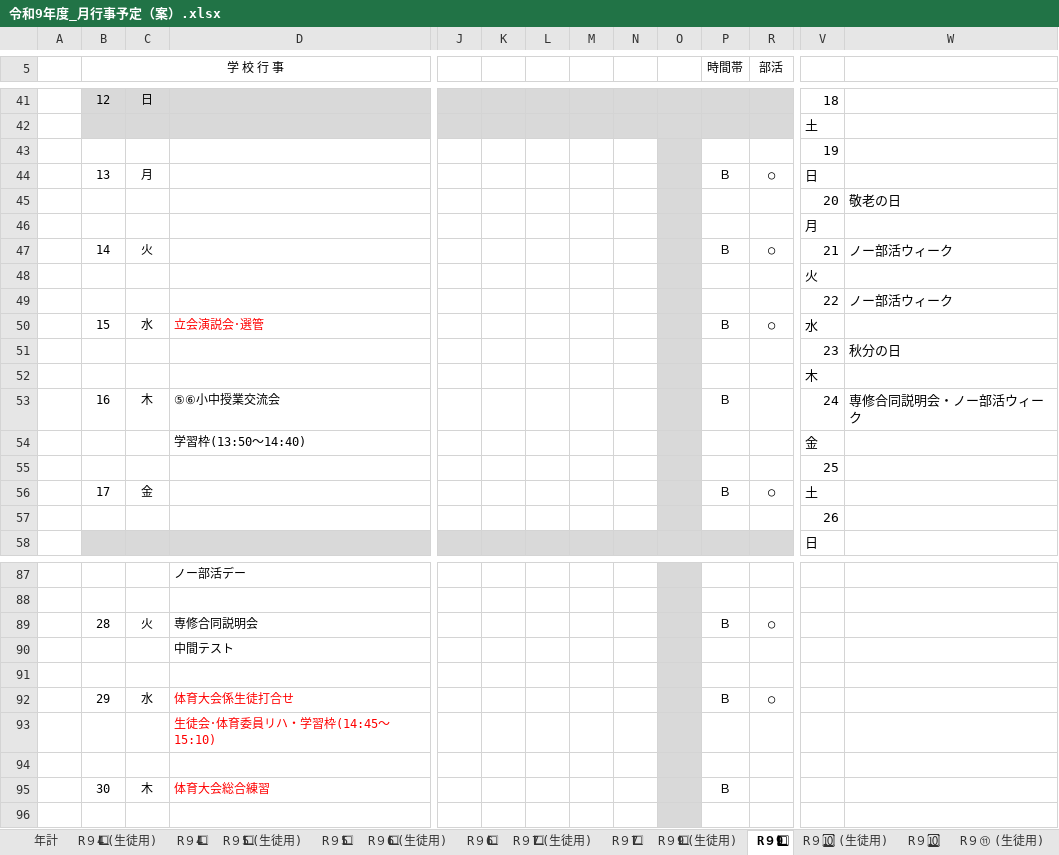
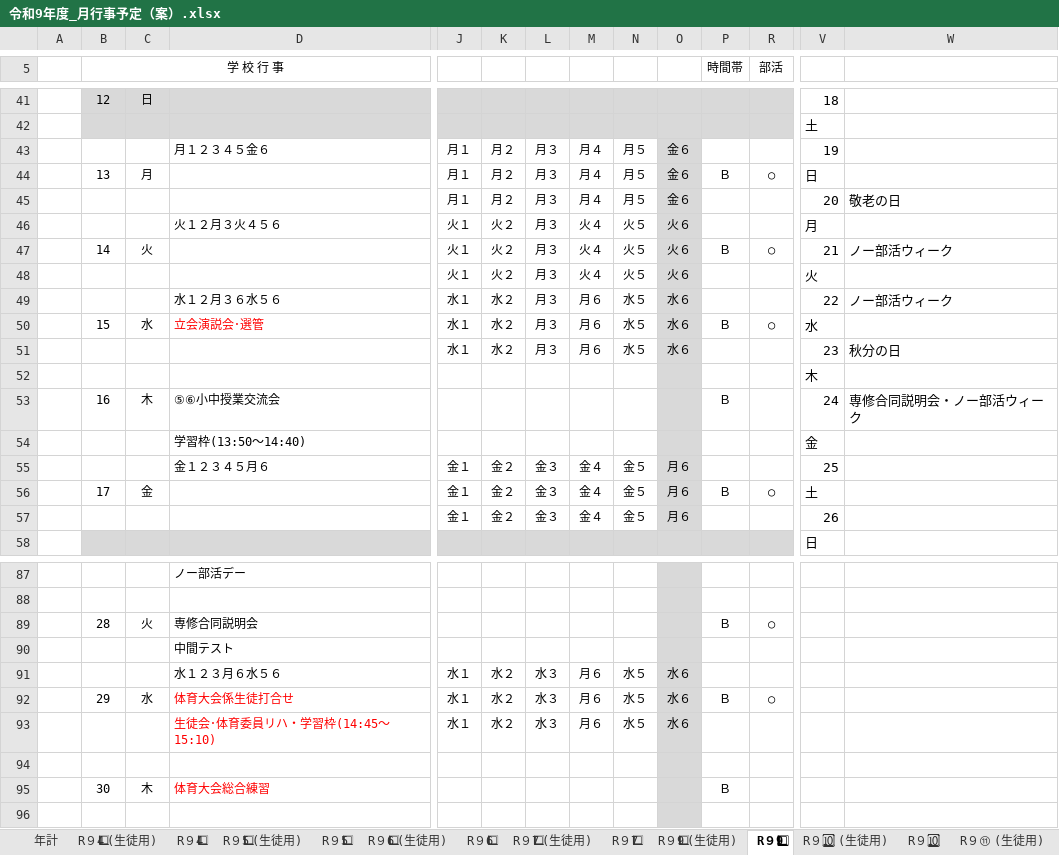
Before and after one commit to nanosa730/update, an Excel workbook: 令和9年度_月行事予定（案）.xlsx, sheet R９9⃣, drawn as a sheet; only a part is shown, gaps mark what is left out; values as stored, in another font and other column widths than the file's, no borders; removed rows and columns are numbered as before the commit, all else as after; rows hold the shown columns only; the diff covers the shown part only; the diff names each change by its address in the sheet, - before the commit and + after, or states it on an @@ line.

```diff
--- a/令和9年度_月行事予定（案）.xlsx (sheet R９9⃣)
+++ b/令和9年度_月行事予定（案）.xlsx (sheet R９9⃣)
-row 43:  |  |  |  |  |  |  |  |  |  |  |  | 19
-row 44:  | 13 | 月 |  |  |  |  |  |  |  | Ｂ | ○ | 日
-row 45:  |  |  |  |  |  |  |  |  |  |  |  | 20 | 敬老の日
-row 46:  |  |  |  |  |  |  |  |  |  |  |  | 月
-row 47:  | 14 | 火 |  |  |  |  |  |  |  | Ｂ | ○ | 21 | ノー部活ウィーク
-row 48:  |  |  |  |  |  |  |  |  |  |  |  | 火
-row 49:  |  |  |  |  |  |  |  |  |  |  |  | 22 | ノー部活ウィーク
-row 50:  | 15 | 水 | 立会演説会･選管 |  |  |  |  |  |  | Ｂ | ○ | 水
-row 51:  |  |  |  |  |  |  |  |  |  |  |  | 23 | 秋分の日
+row 43:  |  |  | 月１２３４５金６ | 月１ | 月２ | 月３ | 月４ | 月５ | 金６ |  |  | 19
+row 44:  | 13 | 月 |  | 月１ | 月２ | 月３ | 月４ | 月５ | 金６ | Ｂ | ○ | 日
+row 45:  |  |  |  | 月１ | 月２ | 月３ | 月４ | 月５ | 金６ |  |  | 20 | 敬老の日
+row 46:  |  |  | 火１２月３火４５６ | 火１ | 火２ | 月３ | 火４ | 火５ | 火６ |  |  | 月
+row 47:  | 14 | 火 |  | 火１ | 火２ | 月３ | 火４ | 火５ | 火６ | Ｂ | ○ | 21 | ノー部活ウィーク
+row 48:  |  |  |  | 火１ | 火２ | 月３ | 火４ | 火５ | 火６ |  |  | 火
+row 49:  |  |  | 水１２月３６水５６ | 水１ | 水２ | 月３ | 月６ | 水５ | 水６ |  |  | 22 | ノー部活ウィーク
+row 50:  | 15 | 水 | 立会演説会･選管 | 水１ | 水２ | 月３ | 月６ | 水５ | 水６ | Ｂ | ○ | 水
+row 51:  |  |  |  | 水１ | 水２ | 月３ | 月６ | 水５ | 水６ |  |  | 23 | 秋分の日
-row 55:  |  |  |  |  |  |  |  |  |  |  |  | 25
-row 56:  | 17 | 金 |  |  |  |  |  |  |  | Ｂ | ○ | 土
-row 57:  |  |  |  |  |  |  |  |  |  |  |  | 26
+row 55:  |  |  | 金１２３４５月６ | 金１ | 金２ | 金３ | 金４ | 金５ | 月６ |  |  | 25
+row 56:  | 17 | 金 |  | 金１ | 金２ | 金３ | 金４ | 金５ | 月６ | Ｂ | ○ | 土
+row 57:  |  |  |  | 金１ | 金２ | 金３ | 金４ | 金５ | 月６ |  |  | 26
-row 91: (empty)
+row 91:  |  |  | 水１２３月６水５６ | 水１ | 水２ | 水３ | 月６ | 水５ | 水６
-row 92:  | 29 | 水 | 体育大会係生徒打合せ |  |  |  |  |  |  | Ｂ | ○
-row 93:  |  |  | 生徒会･体育委員リハ・学習枠(14:45〜15:10)
+row 92:  | 29 | 水 | 体育大会係生徒打合せ | 水１ | 水２ | 水３ | 月６ | 水５ | 水６ | Ｂ | ○
+row 93:  |  |  | 生徒会･体育委員リハ・学習枠(14:45〜15:10) | 水１ | 水２ | 水３ | 月６ | 水５ | 水６
```
Also changed, not shown: 17 added rows, 17 removed rows and 38 edited cells elsewhere in this sheet, sheet R９2⃣, sheet R９2⃣ (生徒用), sheet R９🔟, sheet R９🔟 (生徒用), sheet R９9⃣ (生徒用), sheet R９⑫ (生徒用), 15 more sheets, 7 other files.
